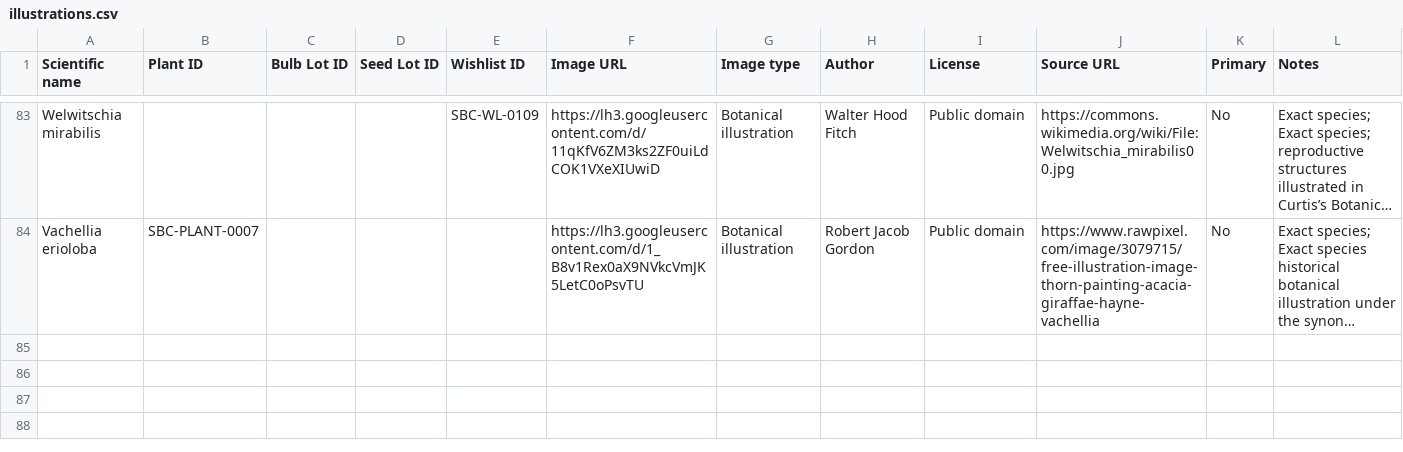
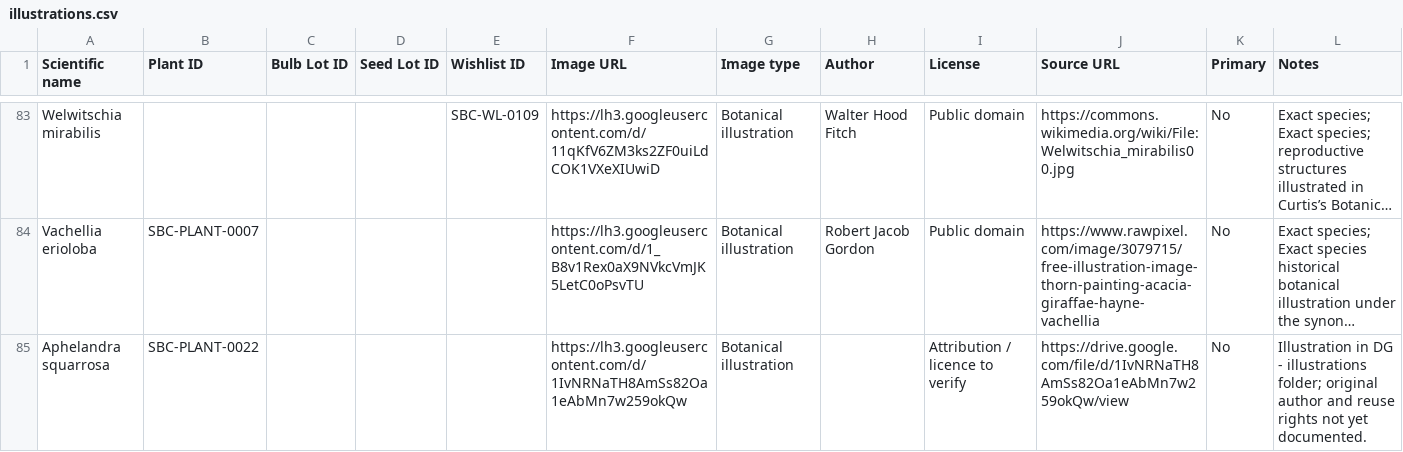
Before and after one commit to Driftwoodye/Driftwood-Garden, a CSV file: illustrations.csv, drawn as a sheet; only a part is shown, gaps mark what is left out; long unchanged cells end in …; the diff names each change by its address in the sheet, - before the commit and + after, or states it on an @@ line.

Commit message:
Index the Aphelandra illustration from Drive

```diff
--- a/illustrations.csv
+++ b/illustrations.csv
+row 85: Aphelandra squarrosa | SBC-PLANT-0022 |  |  |  | https://lh3.googleusercontent.com/d/1IvNRNaTH8AmSs82Oa1eAbMn7w259okQw | Botanical illustration |  | Attribution / licence to verify | https://drive.google.com/file/d/1IvNRNaTH8AmSs82Oa1eAbMn7w259okQw/view | No | Illustration in DG - illustrations folder; original author and reuse rights not yet documented.
```
